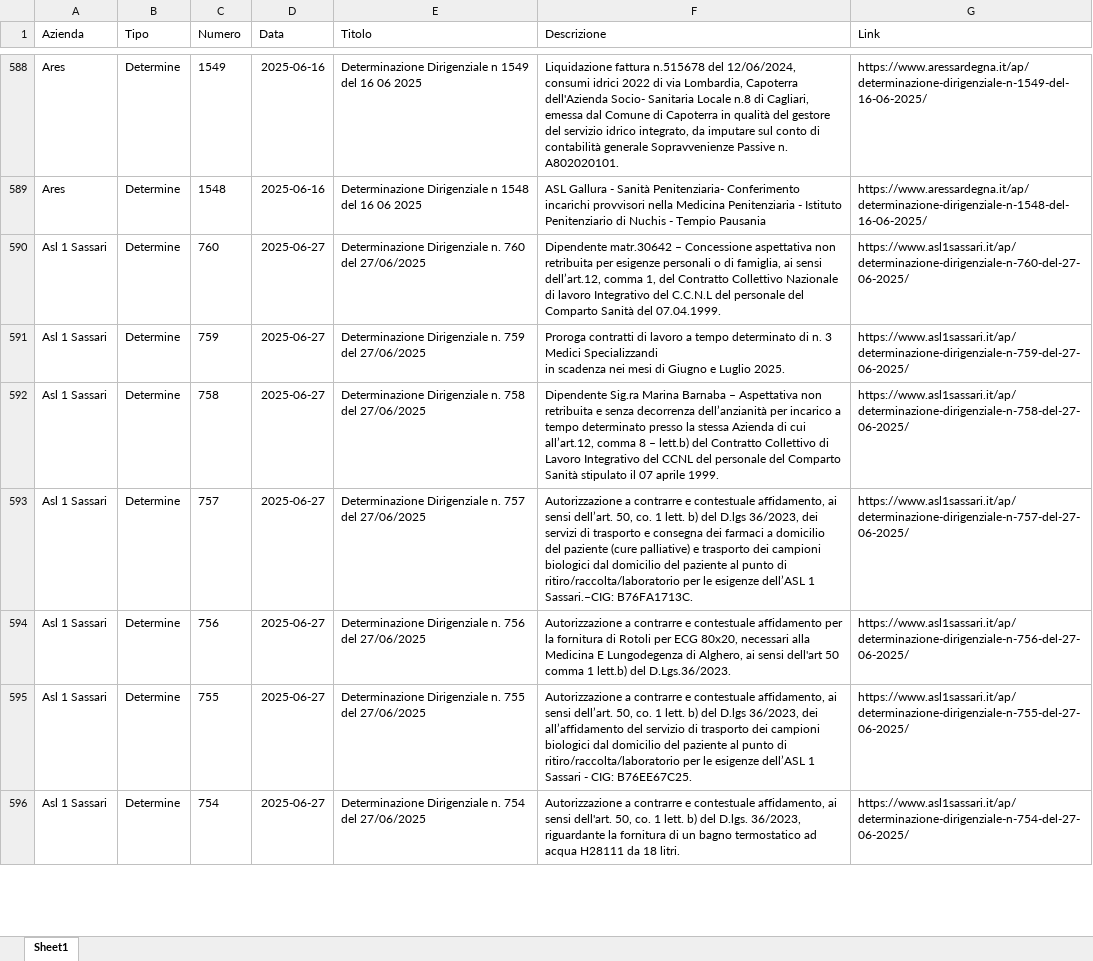
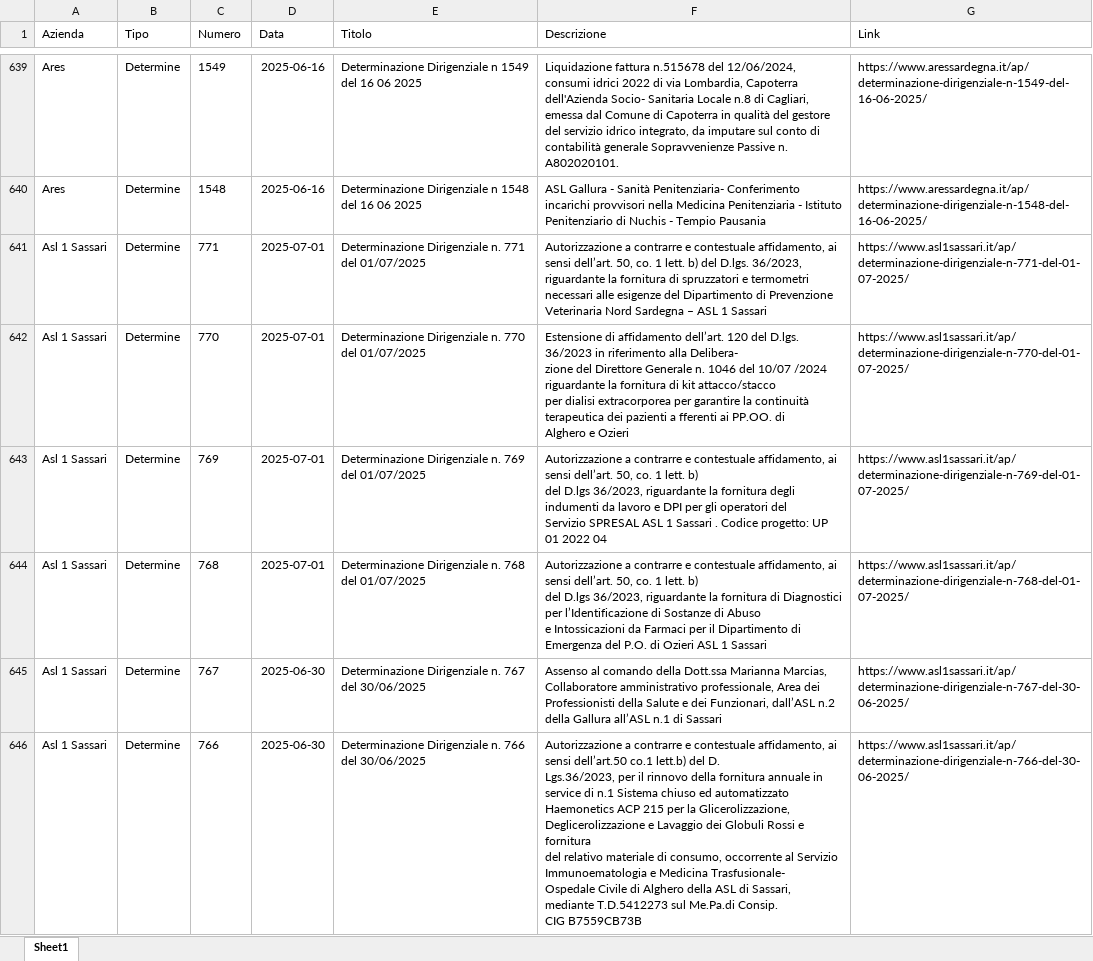
Before and after one commit to Francesco-Vacca/webappattiasl, an Excel workbook: MODULI/DB/atti_in_public.xlsx, sheet Sheet1, drawn as a sheet; only a part is shown, gaps mark what is left out; the shorter side is filled out with more unchanged rows; values as stored, in another font and other column widths than the file's, no borders; table styles not drawn; ↵ is a line break in a cell; the diff covers the shown part only; the diff names each change by its address in the sheet, - before the commit and + after, or states it on an @@ line.

Commit message:
Sistemata ultimo aggiornamento

```diff
--- a/MODULI/DB/atti_in_public.xlsx (sheet Sheet1)
+++ b/MODULI/DB/atti_in_public.xlsx (sheet Sheet1)
+row 641: Asl 1 Sassari | Determine | 771 | 2025-07-01 | Determinazione Dirigenziale n. 771 del 01/07/2025 | Autorizzazione a contrarre e contestuale affidamento, ai sensi dell’art. 50, co. 1 lett. b) del D.lgs. 36/2023, riguardante la fornitura di spruzzatori e termometri necessari alle esigenze del Dipartimento di Prevenzione Veterinaria Nord Sardegna – ASL 1 Sassari | https://www.asl1sassari.it/ap/determinazione-dirigenziale-n-771-del-01-07-2025/
+row 642: Asl 1 Sassari | Determine | 770 | 2025-07-01 | Determinazione Dirigenziale n. 770 del 01/07/2025 | Estensione di affidamento dell’art. 120 del D.lgs. 36/2023 in riferimento alla Delibera- ↵ zione del Direttore Generale n. 1046 del 10/07 /2024 riguardante la fornitura di kit attacco/stacco ↵ per dialisi extracorporea per garantire la continuità terapeutica dei pazienti a fferenti ai PP.OO. di ↵ Alghero e Ozieri | https://www.asl1sassari.it/ap/determinazione-dirigenziale-n-770-del-01-07-2025/
+row 643: Asl 1 Sassari | Determine | 769 | 2025-07-01 | Determinazione Dirigenziale n. 769 del 01/07/2025 | Autorizzazione a contrarre e contestuale affidamento, ai sensi dell’art. 50, co. 1 lett. b) ↵ del D.lgs 36/2023, riguardante la fornitura degli indumenti da lavoro e DPI per gli operatori del ↵ Servizio SPRESAL ASL 1 Sassari . Codice progetto: UP 01 2022 04 | https://www.asl1sassari.it/ap/determinazione-dirigenziale-n-769-del-01-07-2025/
+row 644: Asl 1 Sassari | Determine | 768 | 2025-07-01 | Determinazione Dirigenziale n. 768 del 01/07/2025 | Autorizzazione a contrarre e contestuale affidamento, ai sensi dell’art. 50, co. 1 lett. b) ↵ del D.lgs 36/2023, riguardante la fornitura di Diagnostici per l’Identificazione di Sostanze di Abuso ↵ e Intossicazioni da Farmaci per il Dipartimento di Emergenza del P.O. di Ozieri ASL 1 Sassari | https://www.asl1sassari.it/ap/determinazione-dirigenziale-n-768-del-01-07-2025/
+row 645: Asl 1 Sassari | Determine | 767 | 2025-06-30 | Determinazione Dirigenziale n. 767 del 30/06/2025 | Assenso al comando della Dott.ssa Marianna Marcias, Collaboratore amministrativo professionale, Area dei Professionisti della Salute e dei Funzionari, dall’ASL n.2 della Gallura all’ASL n.1 di Sassari | https://www.asl1sassari.it/ap/determinazione-dirigenziale-n-767-del-30-06-2025/
+row 646: Asl 1 Sassari | Determine | 766 | 2025-06-30 | Determinazione Dirigenziale n. 766 del 30/06/2025 | Autorizzazione a contrarre e contestuale affidamento, ai sensi dell’art.50 co.1 lett.b) del D. ↵ Lgs.36/2023, per il rinnovo della fornitura annuale in service di n.1 Sistema chiuso ed automatizzato ↵ Haemonetics ACP 215 per la Glicerolizzazione, Deglicerolizzazione e Lavaggio dei Globuli Rossi e fornitura ↵ del relativo materiale di consumo, occorrente al Servizio Immunoematologia e Medicina Trasfusionale- ↵ Ospedale Civile di Alghero della ASL di Sassari, mediante T.D.5412273 sul Me.Pa.di Consip. ↵ CIG B7559CB73B | https://www.asl1sassari.it/ap/determinazione-dirigenziale-n-766-del-30-06-2025/
```
Also changed, not shown: 74 added rows elsewhere in this sheet, 3 other files.
